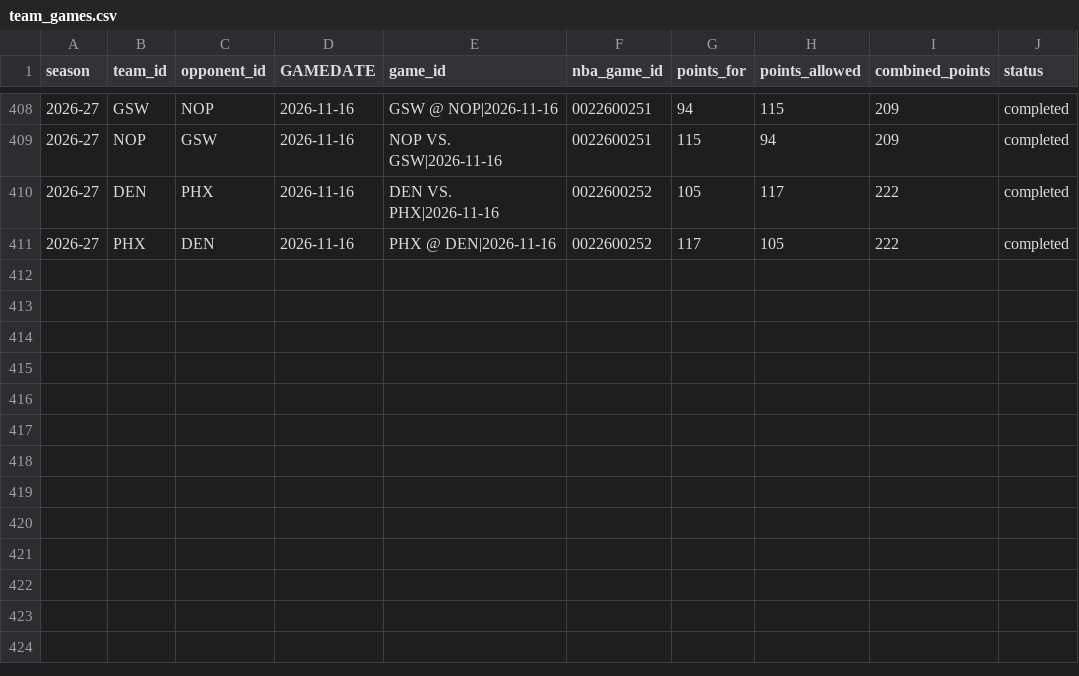
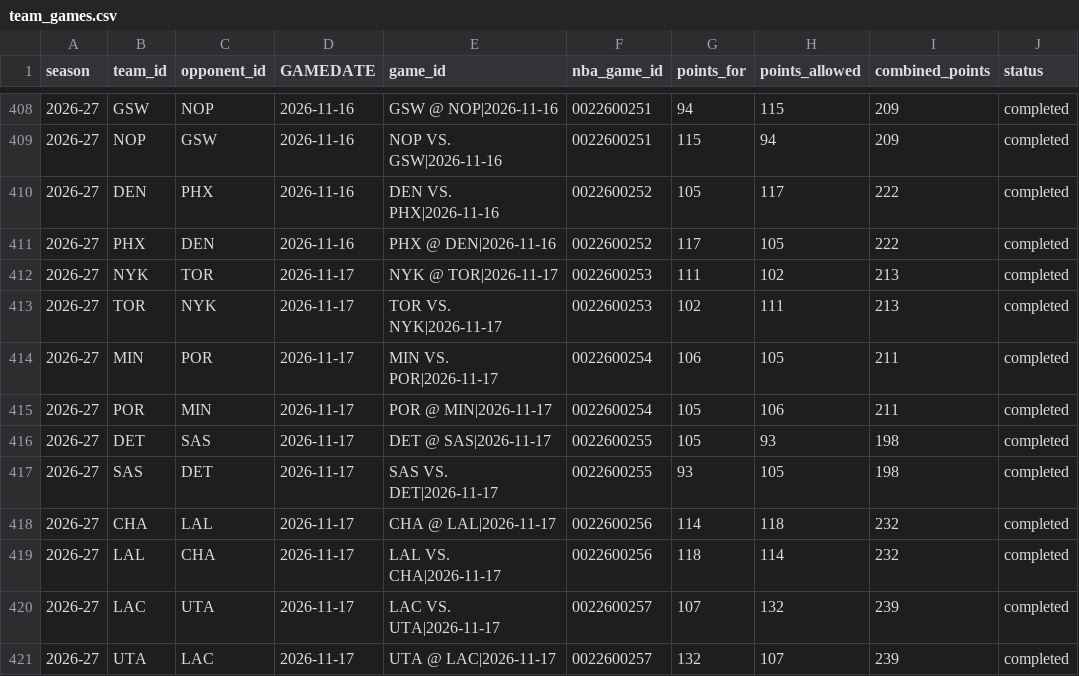
Before and after one commit to syun1031/nba-player-performance-prediction, a CSV file: outputs/future_prediction/team_games.csv, drawn as a sheet; only a part is shown, gaps mark what is left out.

```diff
--- a/outputs/future_prediction/team_games.csv
+++ b/outputs/future_prediction/team_games.csv
@@ -411 +411,11 @@
 2026-27,PHX,DEN,2026-11-16,PHX @ DEN|2026-11-16,0022600252,117,105,222,completed
+2026-27,NYK,TOR,2026-11-17,NYK @ TOR|2026-11-17,0022600253,111,102,213,completed
+2026-27,TOR,NYK,2026-11-17,TOR VS. NYK|2026-11-17,0022600253,102,111,213,completed
+2026-27,MIN,POR,2026-11-17,MIN VS. POR|2026-11-17,0022600254,106,105,211,completed
+2026-27,POR,MIN,2026-11-17,POR @ MIN|2026-11-17,0022600254,105,106,211,completed
+2026-27,DET,SAS,2026-11-17,DET @ SAS|2026-11-17,0022600255,105,93,198,completed
+2026-27,SAS,DET,2026-11-17,SAS VS. DET|2026-11-17,0022600255,93,105,198,completed
+2026-27,CHA,LAL,2026-11-17,CHA @ LAL|2026-11-17,0022600256,114,118,232,completed
+2026-27,LAL,CHA,2026-11-17,LAL VS. CHA|2026-11-17,0022600256,118,114,232,completed
+2026-27,LAC,UTA,2026-11-17,LAC VS. UTA|2026-11-17,0022600257,107,132,239,completed
+2026-27,UTA,LAC,2026-11-17,UTA @ LAC|2026-11-17,0022600257,132,107,239,completed
```
Also changed, not shown: outputs/current_season_backtest/excluded.csv, outputs/future_prediction/pending_schedule.csv, 6 other files.
